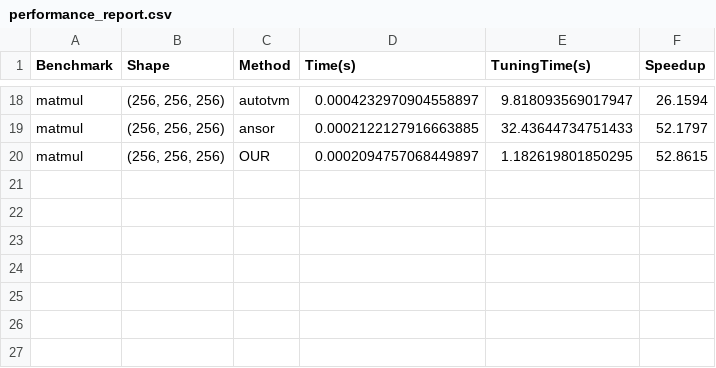
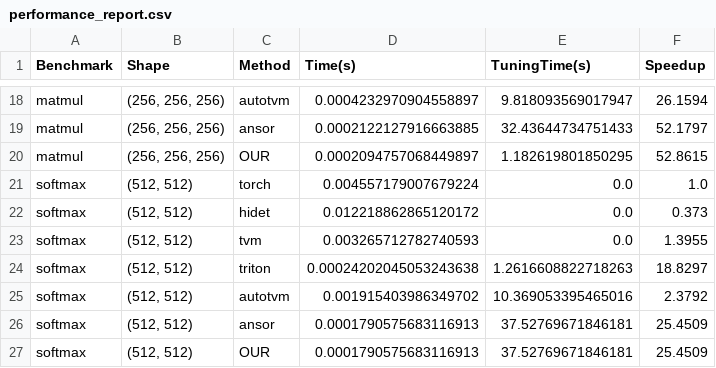
Before and after one commit to xlinsist/Triton-RV, a CSV file: exper/barchart_method/performance_report.csv, drawn as a sheet; only a part is shown, gaps mark what is left out.

Commit message:
[cases] Init softmax exper

```diff
--- a/exper/barchart_method/performance_report.csv
+++ b/exper/barchart_method/performance_report.csv
@@ -20 +20,8 @@ matmul,"(256, 256, 256)",ansor,0.0002122127916663885,32.43644734751433,52.1797
 matmul,"(256, 256, 256)",OUR,0.0002094757068449897,1.182619801850295,52.8615
+softmax,"(512, 512)",torch,0.004557179007679224,0.0,1.0
+softmax,"(512, 512)",hidet,0.012218862865120172,0.0,0.373
+softmax,"(512, 512)",tvm,0.003265712782740593,0.0,1.3955
+softmax,"(512, 512)",triton,0.00024202045053243638,1.2616608822718263,18.8297
+softmax,"(512, 512)",autotvm,0.001915403986349702,10.369053395465016,2.3792
+softmax,"(512, 512)",ansor,0.0001790575683116913,37.52769671846181,25.4509
+softmax,"(512, 512)",OUR,0.0001790575683116913,37.52769671846181,25.4509
```
Also changed, not shown: 12 other files.
